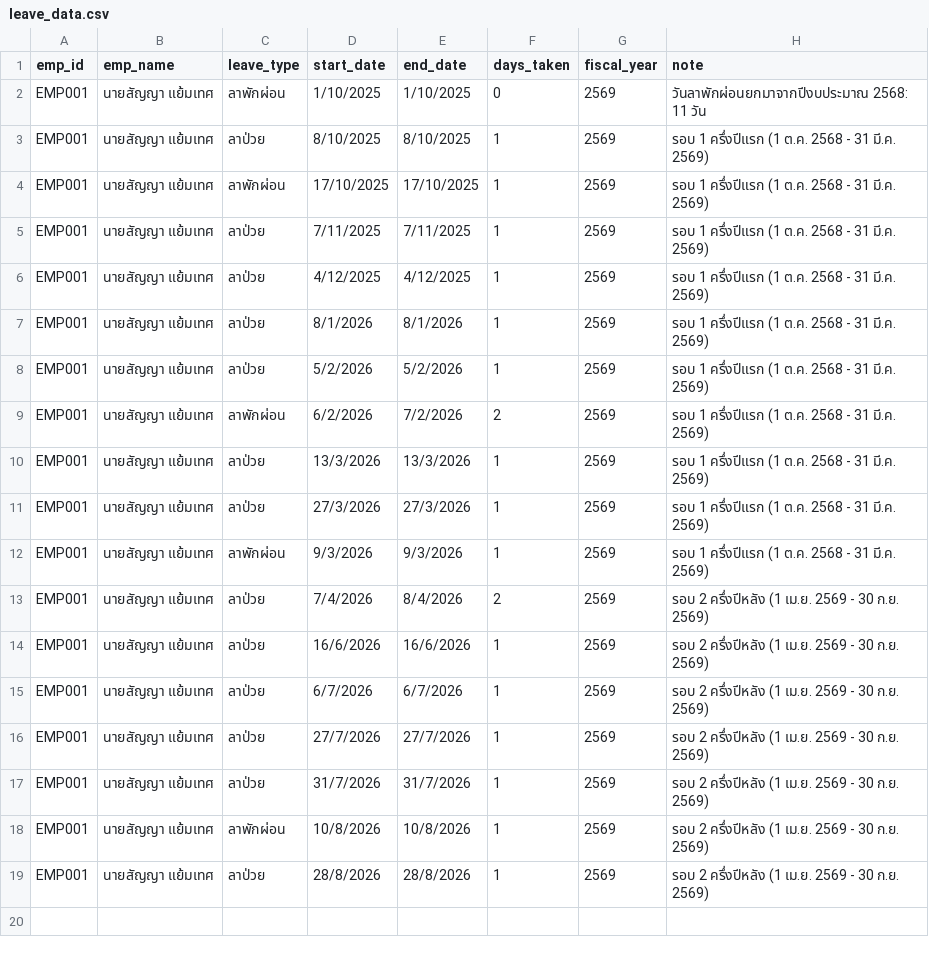
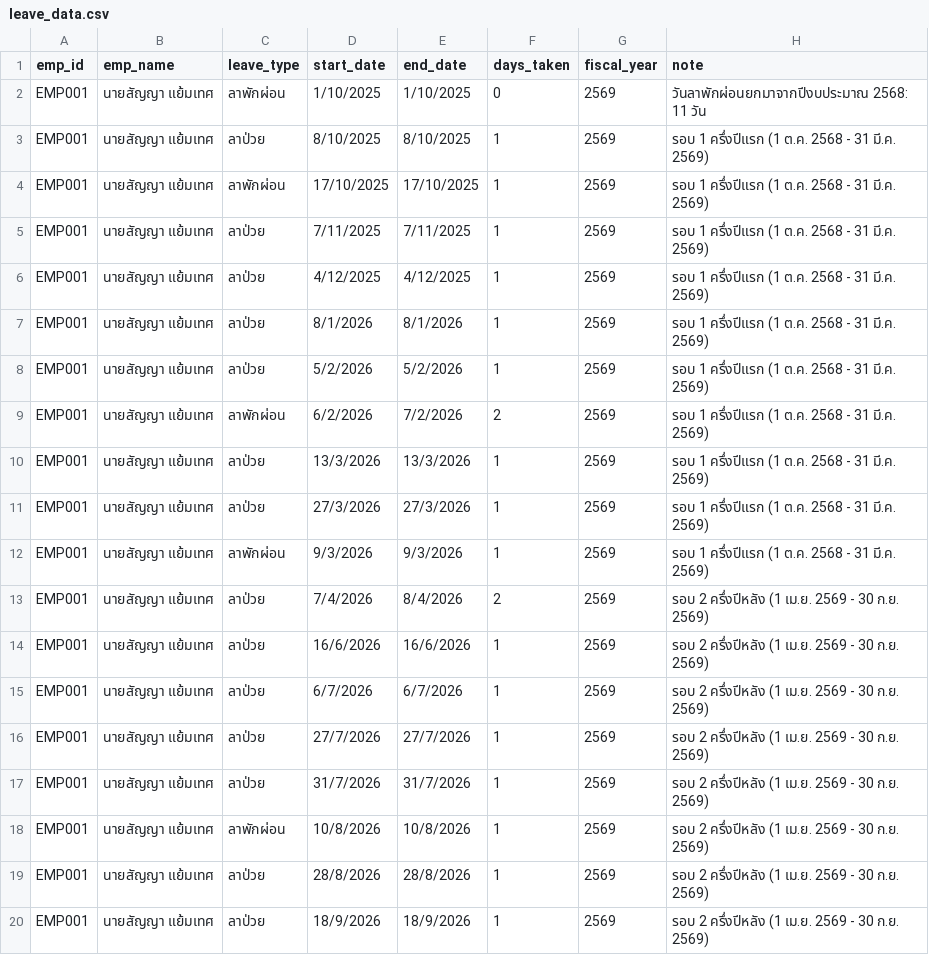
Before and after one commit to sunythamuang111-cmyk/My-Web-1., a CSV file: leave_data.csv, drawn as a sheet.

```diff
--- a/leave_data.csv
+++ b/leave_data.csv
@@ -19 +19,2 @@ EMP001,นายสัญญา แย้มเทศ,ลาพักผ่อ
 EMP001,นายสัญญา แย้มเทศ,ลาป่วย,28/8/2026,28/8/2026,1,2569,รอบ 2 ครึ่งปีหลัง (1 เม.ย. 2569 - 30 ก.ย. 2569)
+EMP001,นายสัญญา แย้มเทศ,ลาป่วย,18/9/2026,18/9/2026,1,2569,รอบ 2 ครึ่งปีหลัง (1 เม.ย. 2569 - 30 ก.ย. 2569)
```
Also changed, not shown: 1 other file.
